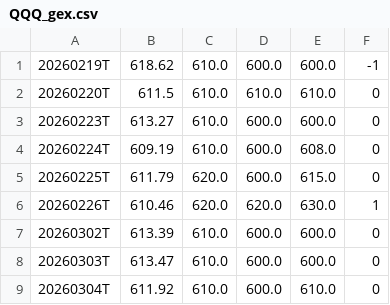
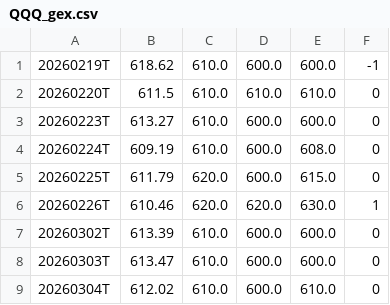
Before and after one commit to Bullnettraders/seed_bullnettraders_gex, a CSV file: data/QQQ_gex.csv, drawn as a sheet.

Commit message:
GEX update QQQ — 2026-03-04 22:46 UTC | GF:612.02 CW:610.0 PW:600.0 | barchart

```diff
--- a/data/QQQ_gex.csv
+++ b/data/QQQ_gex.csv
@@ -8,2 +8,2 @@
 20260303T,613.47,610.0,600.0,600.0,0
-20260304T,611.92,610.0,600.0,610.0,0
+20260304T,612.02,610.0,600.0,610.0,0
```
